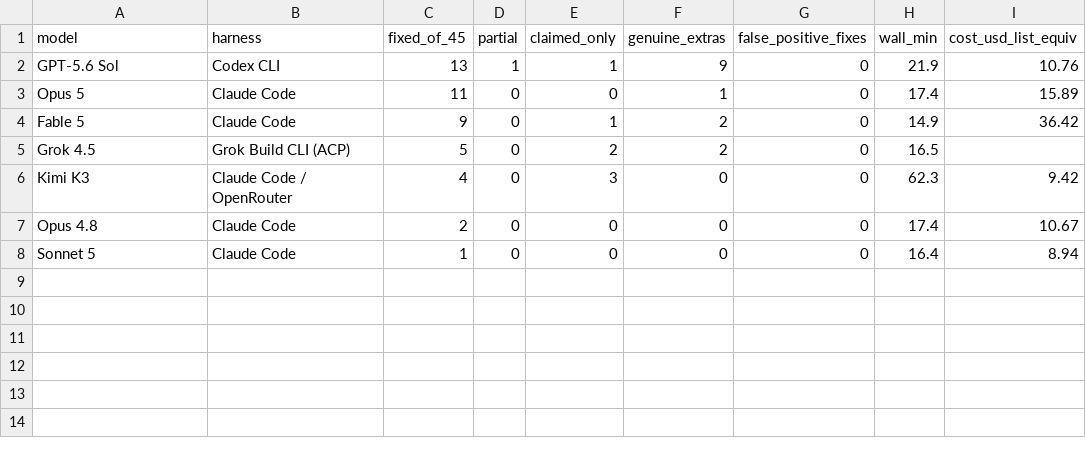
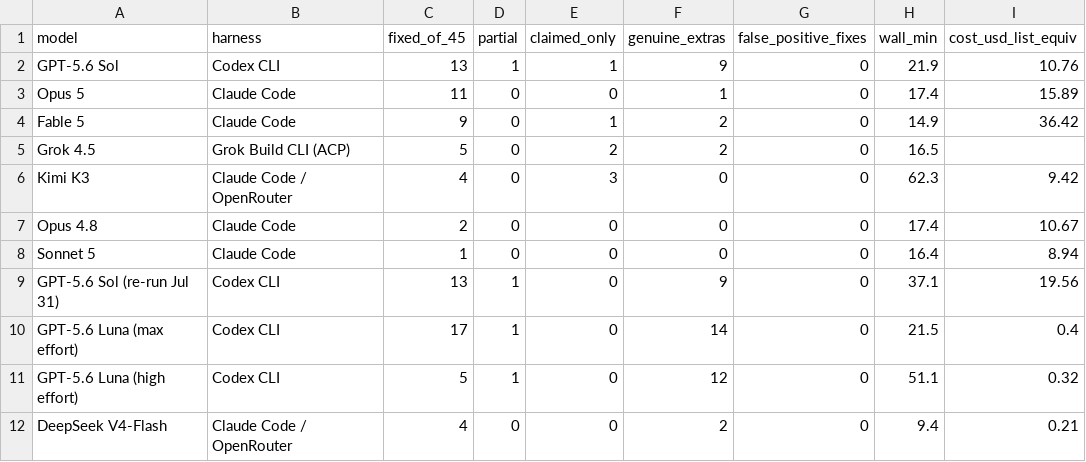
Before and after one commit to eoinmcgee1993/experiments, a CSV file: bug-hunt-bench/scoreboard.csv, drawn as a sheet.

```diff
--- a/bug-hunt-bench/scoreboard.csv
+++ b/bug-hunt-bench/scoreboard.csv
@@ -8 +8,5 @@ Opus 4.8,Claude Code,2,0,0,0,0,17.4,10.67
 Sonnet 5,Claude Code,1,0,0,0,0,16.4,8.94
+GPT-5.6 Sol (re-run Jul 31),Codex CLI,13,1,0,9,0,37.1,19.56
+GPT-5.6 Luna (max effort),Codex CLI,17,1,0,14,0,21.5,0.4
+GPT-5.6 Luna (high effort),Codex CLI,5,1,0,12,0,51.1,0.32
+DeepSeek V4-Flash,Claude Code / OpenRouter,4,0,0,2,0,9.4,0.21
```
Also changed, not shown: bug-hunt-bench/combined-scoreboard.csv, bug-hunt-bench/v2-metrics.csv, 5 other files.
